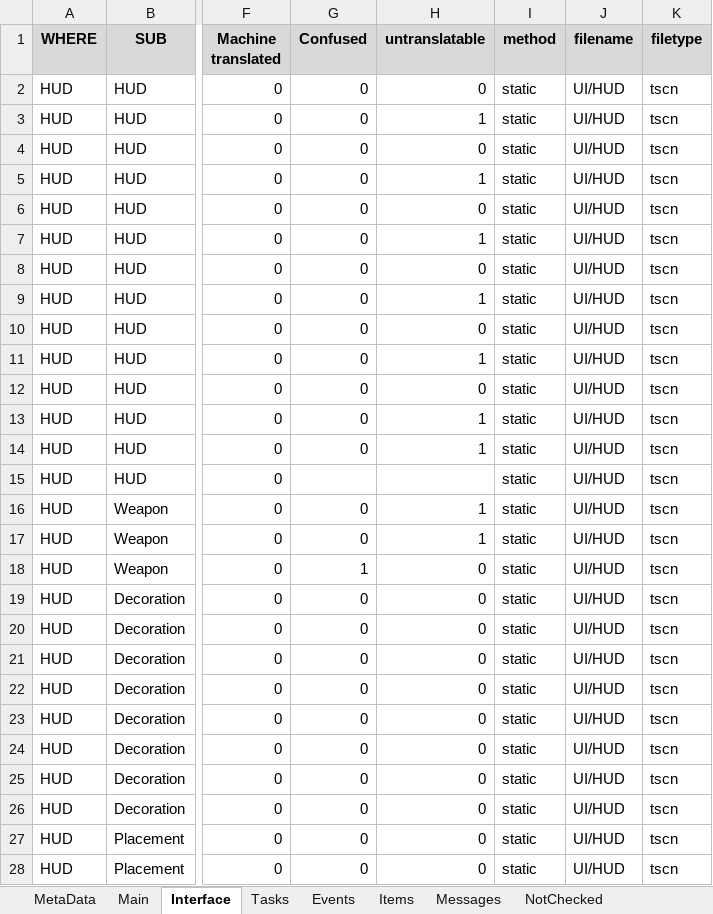
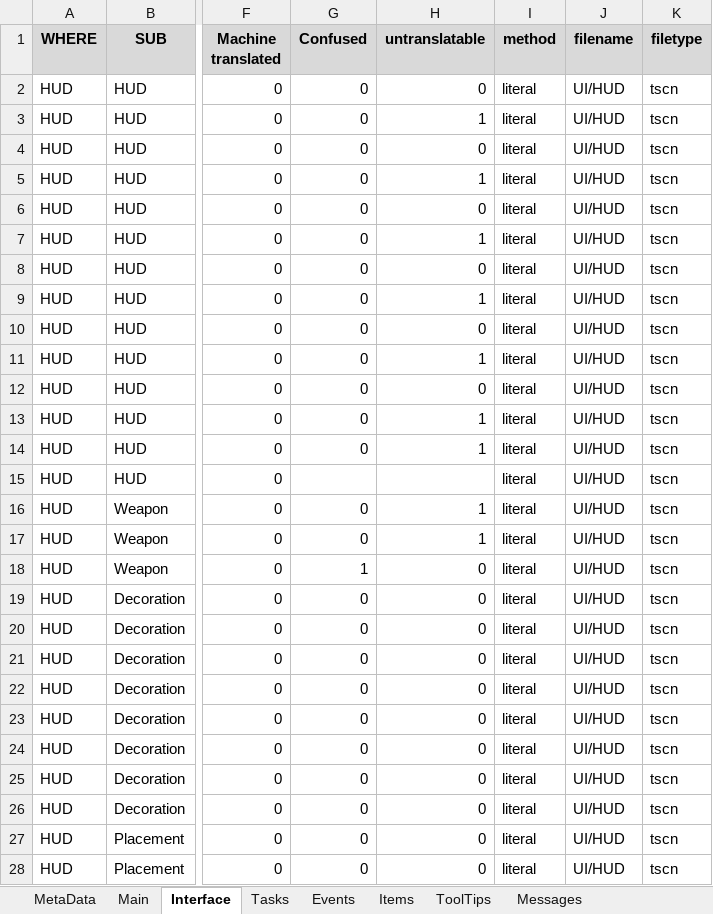
Before and after one commit to MuteJack/Trans-To-Vostok, an Excel workbook: Korean/Translation.xlsx, sheet Interface, drawn as a sheet; only a part is shown, gaps mark what is left out; values as stored, in another font and other column widths than the file's, no borders; conditional formats not drawn; the diff covers the shown part only; the diff names each change by its address in the sheet, - before the commit and + after, or states it on an @@ line.

```diff
--- a/Korean/Translation.xlsx (sheet Interface)
+++ b/Korean/Translation.xlsx (sheet Interface)
+sheet tab: ToolTips
-I2:I28 (method): static
+I2:I28 (method): literal
```
Also changed, not shown: 25 added rows and 260 edited cells elsewhere in this sheet, sheet Items, sheet Main, sheet Events, sheet Messages, sheet Tasks, sheet NotChecked, other sheet tabs.
